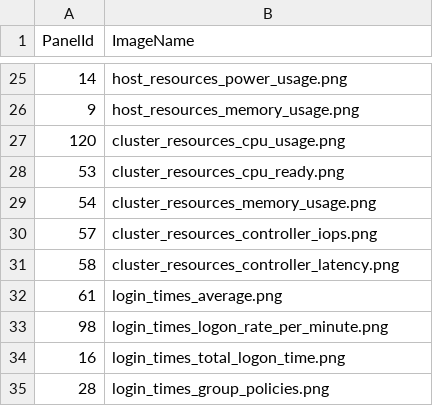
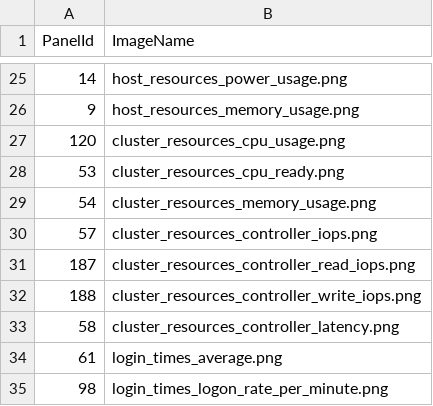
Before and after one commit to JKindonNtx/solutions-euc, a CSV file: collateral/scripts/Misc/Grafana/ImageReference.csv, drawn as a sheet; only a part is shown, gaps mark what is left out; the shorter side is filled out with more unchanged rows.

Commit message:
update grafana image pulls

```diff
--- a/collateral/scripts/Misc/Grafana/ImageReference.csv
+++ b/collateral/scripts/Misc/Grafana/ImageReference.csv
@@ -30,2 +30,4 @@ PanelId,ImageName
 57,cluster_resources_controller_iops.png
+187,cluster_resources_controller_read_iops.png
+188,cluster_resources_controller_write_iops.png
 58,cluster_resources_controller_latency.png
```
Also changed, not shown: 1 other file.
